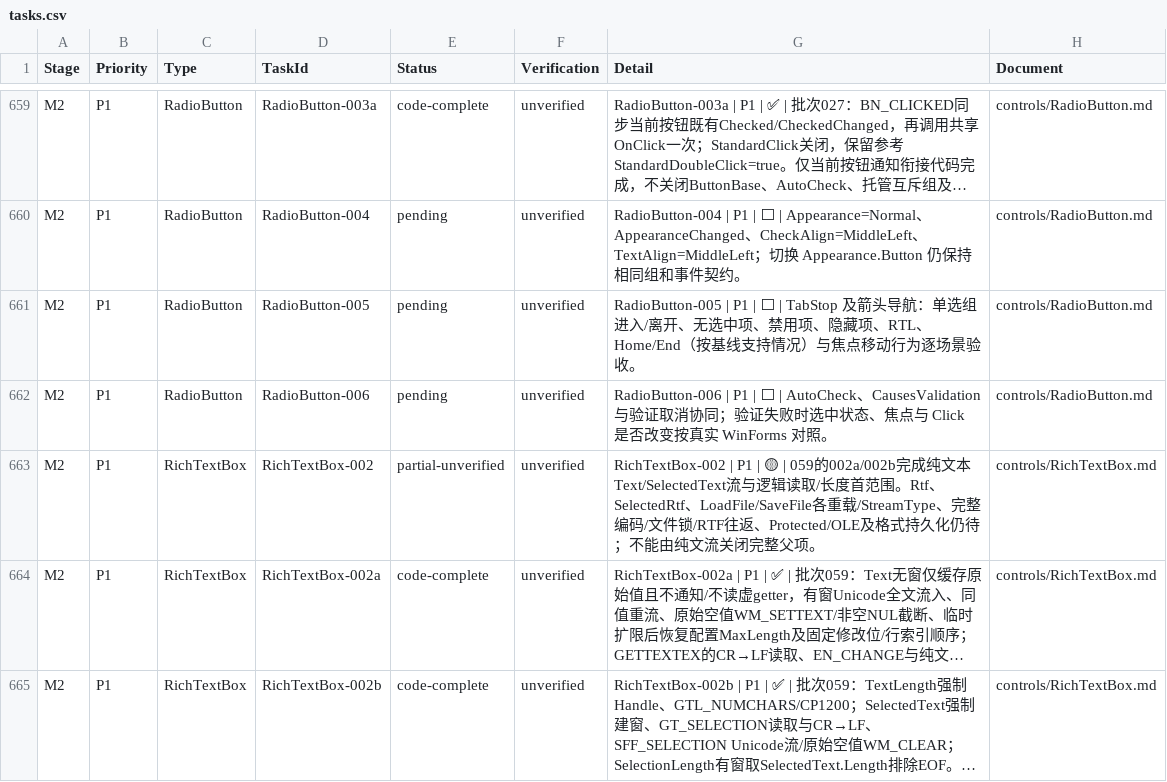
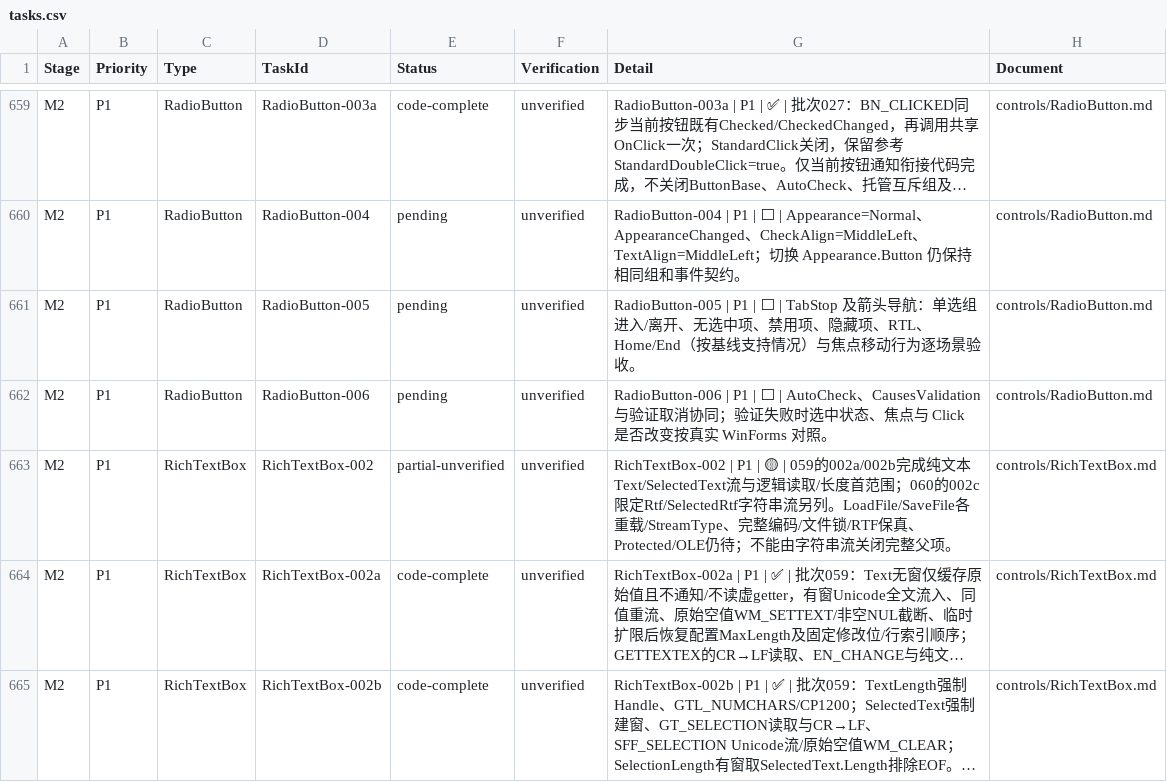
Before and after one commit to IoTSharp/Lumina, a CSV file: docs/roadmap/tasks.csv, drawn as a sheet; only a part is shown, gaps mark what is left out; long unchanged cells end in …; the diff covers the shown part only; the diff names each change by its address in the sheet, - before the commit and + after, or states it on an @@ line.

Commit message:
feat(forms): stream RichTextBox RTF and preserve rich handle state

```diff
--- a/docs/roadmap/tasks.csv
+++ b/docs/roadmap/tasks.csv
-G663 (Detail): …度首范围。Rtf、SelectedRtf、LoadFile/SaveFile各重载/StreamType、完整编码/文件锁/RTF往返、Protected/OLE及格式持久化仍待；不能由纯文流关闭完…
+G663 (Detail): …度首范围；060的002c限定Rtf/SelectedRtf字符串流另列。LoadFile/SaveFile各重载/StreamType、完整编码/文件锁/RTF保真、Protected/OLE仍待；不能由字符串流关闭完…
```
Also changed, not shown: 2 added rows and 3 edited cells elsewhere in this file, 16 other files.
